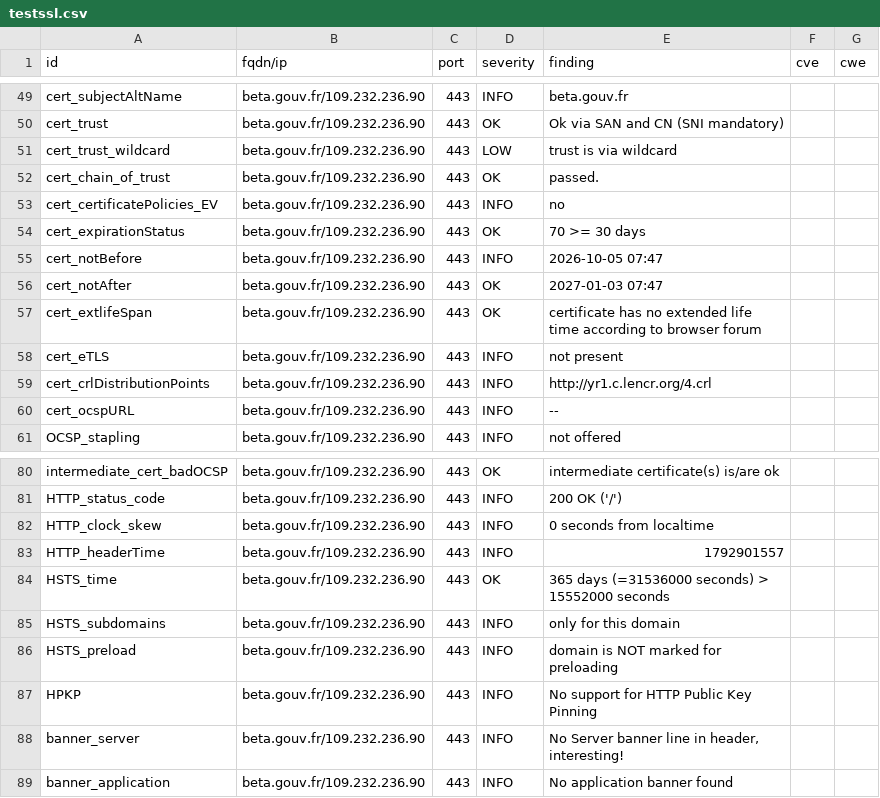
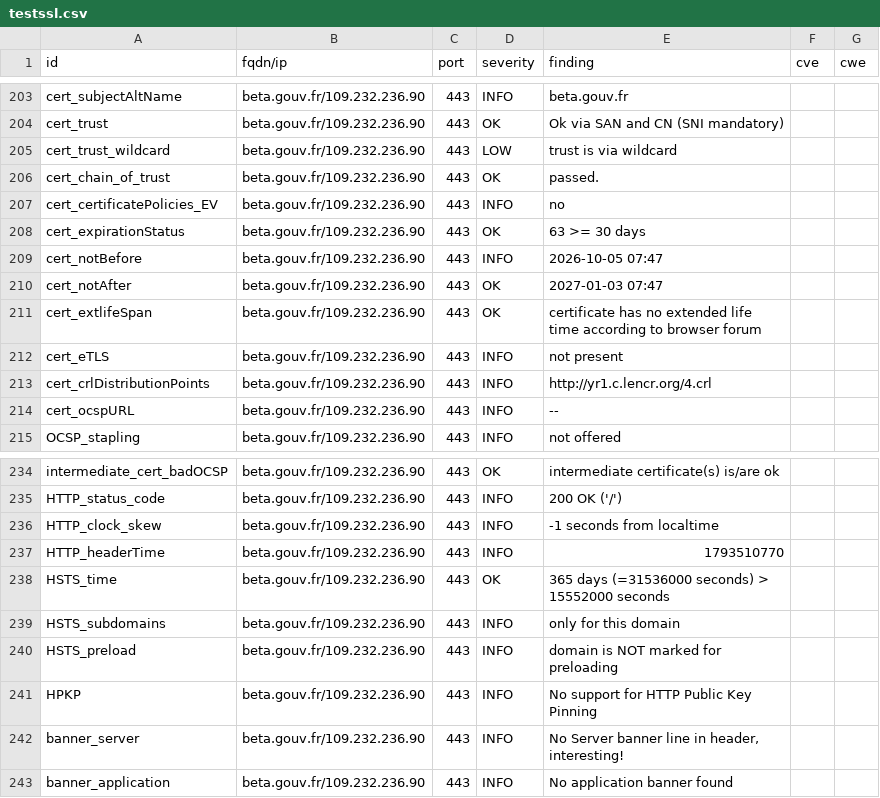
Before and after one commit to incubateur-agriculture/dashlord, a CSV file: results/aHR0cHM6Ly9iZXRhLmdvdXYuZnIvc3RhcnR1cHMvc2V2ZXMuaHRtbA==/testssl.csv, drawn as a sheet; only a part is shown, gaps mark what is left out; the diff covers the shown part only.

```diff
--- a/results/aHR0cHM6Ly9iZXRhLmdvdXYuZnIvc3RhcnR1cHMvc2V2ZXMuaHRtbA==/testssl.csv
+++ b/results/aHR0cHM6Ly9iZXRhLmdvdXYuZnIvc3RhcnR1cHMvc2V2ZXMuaHRtbA==/testssl.csv
@@ -53,3 +207,3 @@
 "cert_certificatePolicies_EV","beta.gouv.fr/109.232.236.90","443","INFO","no","",""
-"cert_expirationStatus","beta.gouv.fr/109.232.236.90","443","OK","70 >= 30 days","",""
+"cert_expirationStatus","beta.gouv.fr/109.232.236.90","443","OK","63 >= 30 days","",""
 "cert_notBefore","beta.gouv.fr/109.232.236.90","443","INFO","2026-10-05 07:47","",""
@@ -81,4 +235,4 @@
 "HTTP_status_code","beta.gouv.fr/109.232.236.90","443","INFO","200 OK ('/')","",""
-"HTTP_clock_skew","beta.gouv.fr/109.232.236.90","443","INFO","0 seconds from localtime","",""
-"HTTP_headerTime","beta.gouv.fr/109.232.236.90","443","INFO","1792901557","",""
+"HTTP_clock_skew","beta.gouv.fr/109.232.236.90","443","INFO","-1 seconds from localtime","",""
+"HTTP_headerTime","beta.gouv.fr/109.232.236.90","443","INFO","1793510770","",""
 "HSTS_time","beta.gouv.fr/109.232.236.90","443","OK","365 days (=31536000 seconds) > 15552000 seconds","",""
```
Also changed, not shown: 2 added rows, 2 removed rows and 152 moved rows elsewhere in this file, 13 other files.
